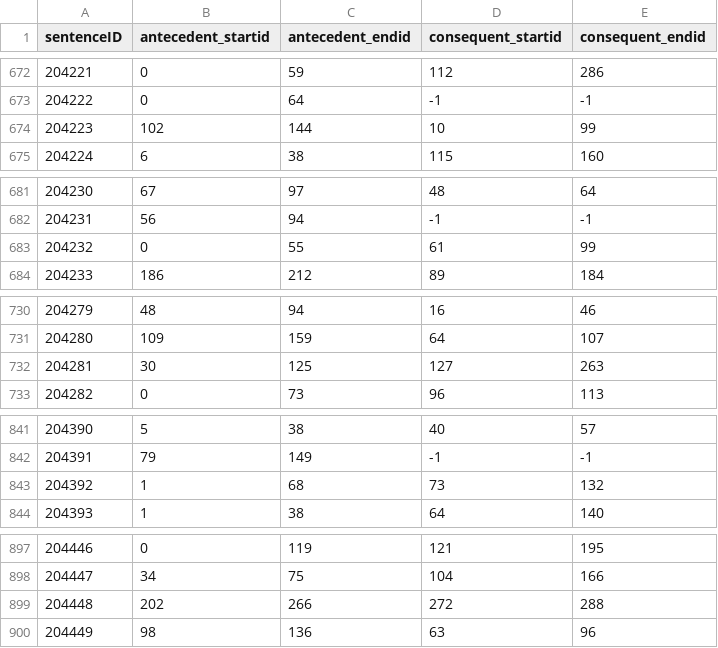
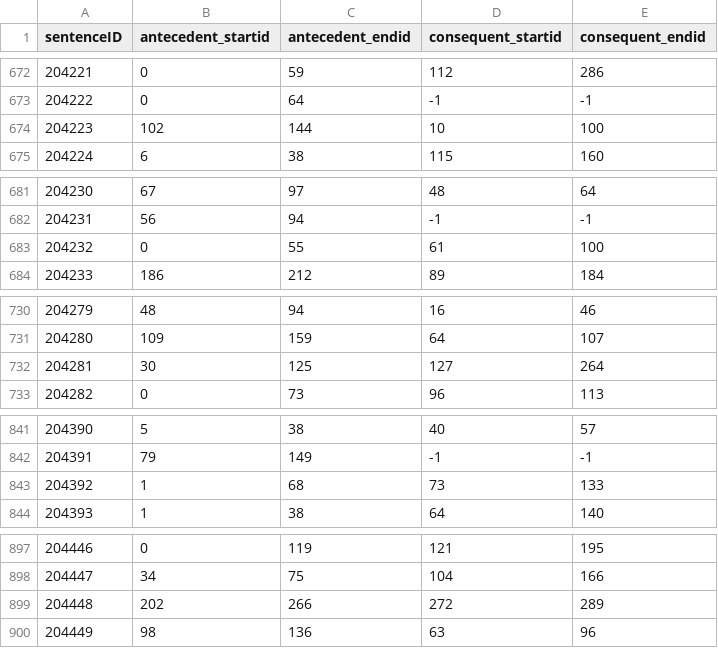
Before and after one commit to lenyabloko/SemEval2020, a CSV file: subtask2.csv, drawn as a sheet; only a part is shown, gaps mark what is left out; the diff covers the shown part only.

```diff
--- a/subtask2.csv
+++ b/subtask2.csv
@@ -673,3 +673,3 @@ sentenceID,antecedent_startid,antecedent_endid,consequent_startid,consequent_end
 204222,0,64,-1,-1
-204223,102,144,10,99
+204223,102,144,10,100
 204224,6,38,115,160
@@ -682,3 +682,3 @@ sentenceID,antecedent_startid,antecedent_endid,consequent_startid,consequent_end
 204231,56,94,-1,-1
-204232,0,55,61,99
+204232,0,55,61,100
 204233,186,212,89,184
@@ -731,3 +731,3 @@ sentenceID,antecedent_startid,antecedent_endid,consequent_startid,consequent_end
 204280,109,159,64,107
-204281,30,125,127,263
+204281,30,125,127,264
 204282,0,73,96,113
@@ -842,3 +842,3 @@ sentenceID,antecedent_startid,antecedent_endid,consequent_startid,consequent_end
 204391,79,149,-1,-1
-204392,1,68,73,132
+204392,1,68,73,133
 204393,1,38,64,140
@@ -898,3 +898,3 @@ sentenceID,antecedent_startid,antecedent_endid,consequent_startid,consequent_end
 204447,34,75,104,166
-204448,202,266,272,288
+204448,202,266,272,289
 204449,98,136,63,96
```
Also changed, not shown: 21 edited cells elsewhere in this file, 4 other files.
